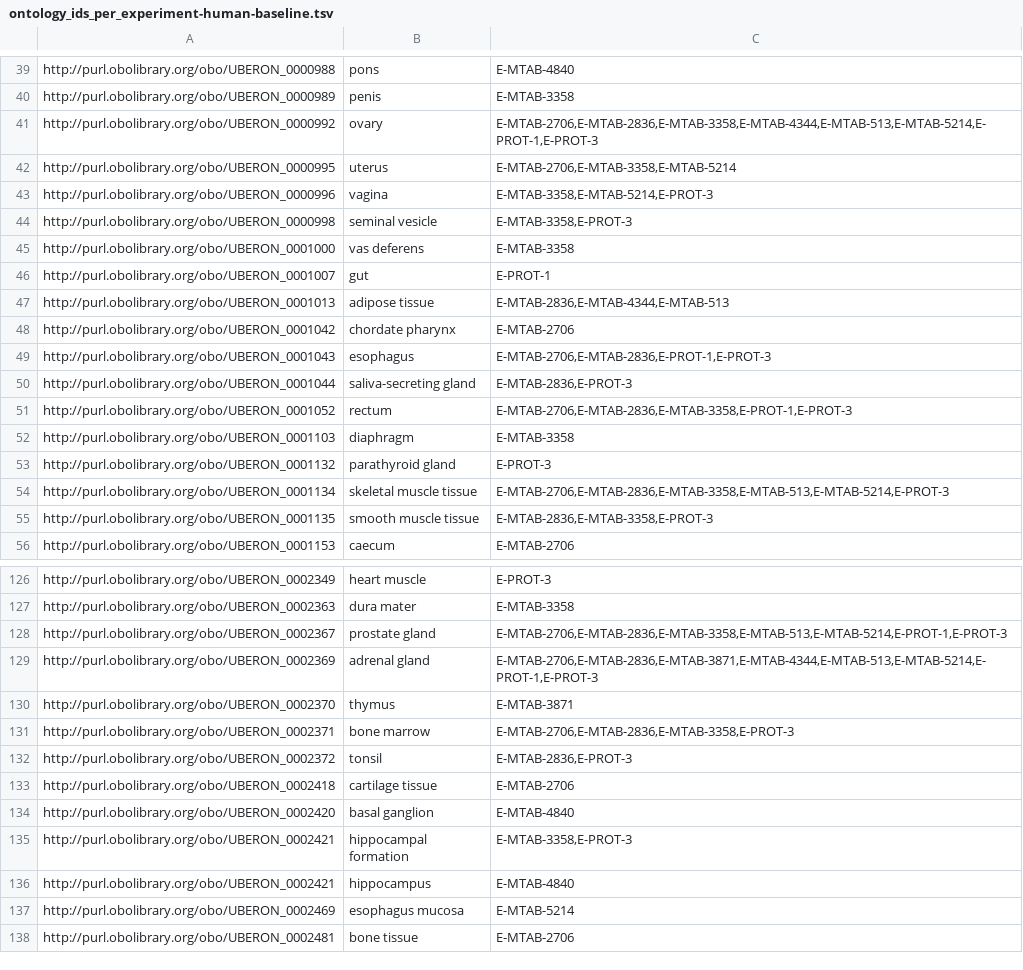
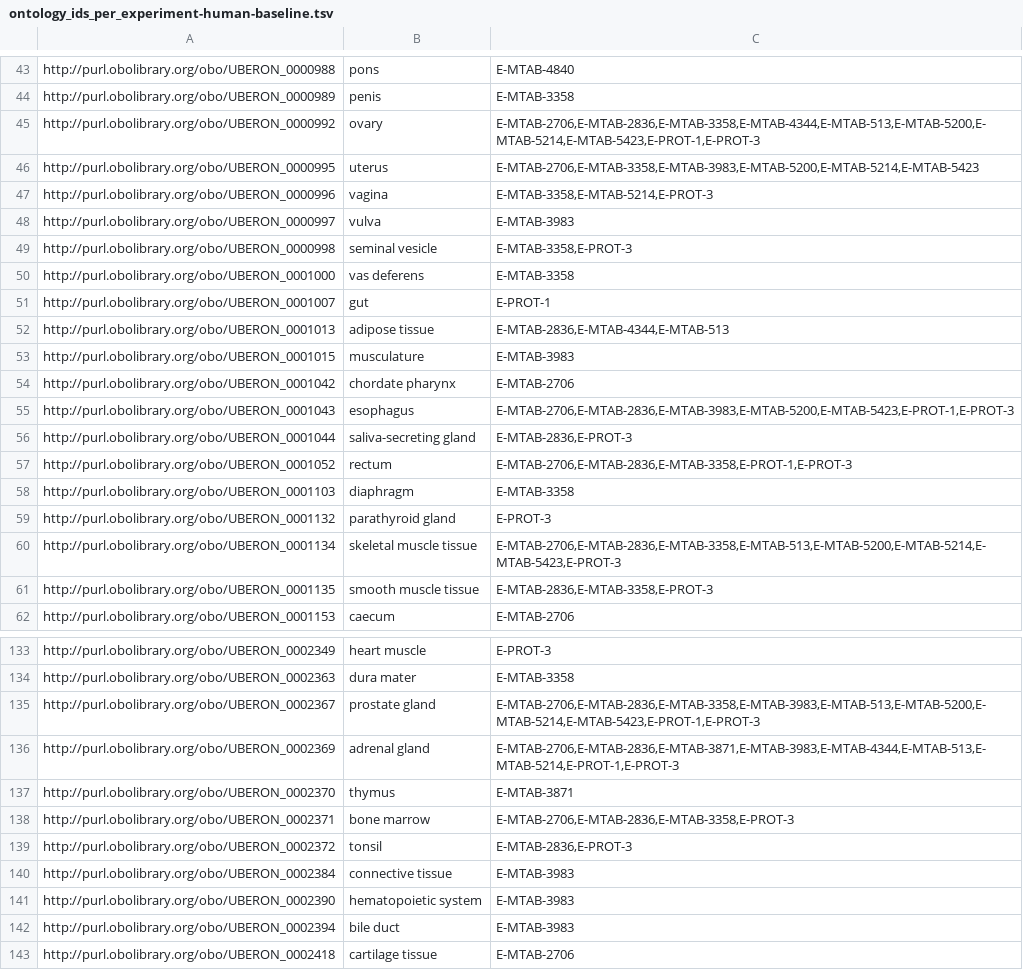
Before and after one commit to ebi-gene-expression-group/anatomical-systems-mapping, a TSV file: out/ontology_ids_per_experiment-human-baseline.tsv, drawn as a sheet; only a part is shown, gaps mark what is left out; the shorter side is filled out with more unchanged rows; the diff covers the shown part only.

```diff
--- a/out/ontology_ids_per_experiment-human-baseline.tsv
+++ b/out/ontology_ids_per_experiment-human-baseline.tsv
@@ -40,5 +44,6 @@ http://purl.obolibrary.org/obo/UBERON_0000988	pons	E-MTAB-4840
 http://purl.obolibrary.org/obo/UBERON_0000989	penis	E-MTAB-3358
-http://purl.obolibrary.org/obo/UBERON_0000992	ovary	E-MTAB-2706,E-MTAB-2836,E-MTAB-3358,E-MTAB-4344,E-MTAB-513,E-MTAB-5214,E-PROT-1,E-PROT-3
-http://purl.obolibrary.org/obo/UBERON_0000995	uterus	E-MTAB-2706,E-MTAB-3358,E-MTAB-5214
+http://purl.obolibrary.org/obo/UBERON_0000992	ovary	E-MTAB-2706,E-MTAB-2836,E-MTAB-3358,E-MTAB-4344,E-MTAB-513,E-MTAB-5200,E-MTAB-5214,E-MTAB-5423,E-PROT-1,E-PROT-3
+http://purl.obolibrary.org/obo/UBERON_0000995	uterus	E-MTAB-2706,E-MTAB-3358,E-MTAB-3983,E-MTAB-5200,E-MTAB-5214,E-MTAB-5423
 http://purl.obolibrary.org/obo/UBERON_0000996	vagina	E-MTAB-3358,E-MTAB-5214,E-PROT-3
+http://purl.obolibrary.org/obo/UBERON_0000997	vulva	E-MTAB-3983
 http://purl.obolibrary.org/obo/UBERON_0000998	seminal vesicle	E-MTAB-3358,E-PROT-3
@@ -47,4 +52,5 @@ http://purl.obolibrary.org/obo/UBERON_0001007	gut	E-PROT-1
 http://purl.obolibrary.org/obo/UBERON_0001013	adipose tissue	E-MTAB-2836,E-MTAB-4344,E-MTAB-513
+http://purl.obolibrary.org/obo/UBERON_0001015	musculature	E-MTAB-3983
 http://purl.obolibrary.org/obo/UBERON_0001042	chordate pharynx	E-MTAB-2706
-http://purl.obolibrary.org/obo/UBERON_0001043	esophagus	E-MTAB-2706,E-MTAB-2836,E-PROT-1,E-PROT-3
+http://purl.obolibrary.org/obo/UBERON_0001043	esophagus	E-MTAB-2706,E-MTAB-2836,E-MTAB-3983,E-MTAB-5200,E-MTAB-5423,E-PROT-1,E-PROT-3
 http://purl.obolibrary.org/obo/UBERON_0001044	saliva-secreting gland	E-MTAB-2836,E-PROT-3
@@ -53,3 +59,3 @@ http://purl.obolibrary.org/obo/UBERON_0001103	diaphragm	E-MTAB-3358
 http://purl.obolibrary.org/obo/UBERON_0001132	parathyroid gland	E-PROT-3
-http://purl.obolibrary.org/obo/UBERON_0001134	skeletal muscle tissue	E-MTAB-2706,E-MTAB-2836,E-MTAB-3358,E-MTAB-513,E-MTAB-5214,E-PROT-3
+http://purl.obolibrary.org/obo/UBERON_0001134	skeletal muscle tissue	E-MTAB-2706,E-MTAB-2836,E-MTAB-3358,E-MTAB-513,E-MTAB-5200,E-MTAB-5214,E-MTAB-5423,E-PROT-3
 http://purl.obolibrary.org/obo/UBERON_0001135	smooth muscle tissue	E-MTAB-2836,E-MTAB-3358,E-PROT-3
@@ -127,4 +134,4 @@ http://purl.obolibrary.org/obo/UBERON_0002349	heart muscle	E-PROT-3
 http://purl.obolibrary.org/obo/UBERON_0002363	dura mater	E-MTAB-3358
-http://purl.obolibrary.org/obo/UBERON_0002367	prostate gland	E-MTAB-2706,E-MTAB-2836,E-MTAB-3358,E-MTAB-513,E-MTAB-5214,E-PROT-1,E-PROT-3
-http://purl.obolibrary.org/obo/UBERON_0002369	adrenal gland	E-MTAB-2706,E-MTAB-2836,E-MTAB-3871,E-MTAB-4344,E-MTAB-513,E-MTAB-5214,E-PROT-1,E-PROT-3
+http://purl.obolibrary.org/obo/UBERON_0002367	prostate gland	E-MTAB-2706,E-MTAB-2836,E-MTAB-3358,E-MTAB-3983,E-MTAB-513,E-MTAB-5200,E-MTAB-5214,E-MTAB-5423,E-PROT-1,E-PROT-3
+http://purl.obolibrary.org/obo/UBERON_0002369	adrenal gland	E-MTAB-2706,E-MTAB-2836,E-MTAB-3871,E-MTAB-3983,E-MTAB-4344,E-MTAB-513,E-MTAB-5214,E-PROT-1,E-PROT-3
 http://purl.obolibrary.org/obo/UBERON_0002370	thymus	E-MTAB-3871
@@ -132,2 +139,5 @@ http://purl.obolibrary.org/obo/UBERON_0002371	bone marrow	E-MTAB-2706,E-MTAB-283
 http://purl.obolibrary.org/obo/UBERON_0002372	tonsil	E-MTAB-2836,E-PROT-3
+http://purl.obolibrary.org/obo/UBERON_0002384	connective tissue	E-MTAB-3983
+http://purl.obolibrary.org/obo/UBERON_0002390	hematopoietic system	E-MTAB-3983
+http://purl.obolibrary.org/obo/UBERON_0002394	bile duct	E-MTAB-3983
 http://purl.obolibrary.org/obo/UBERON_0002418	cartilage tissue	E-MTAB-2706
```
Also changed, not shown: 7 added rows and 14 edited cells elsewhere in this file, out/ontology_ids_per_experiment.tsv, 3 other files.
